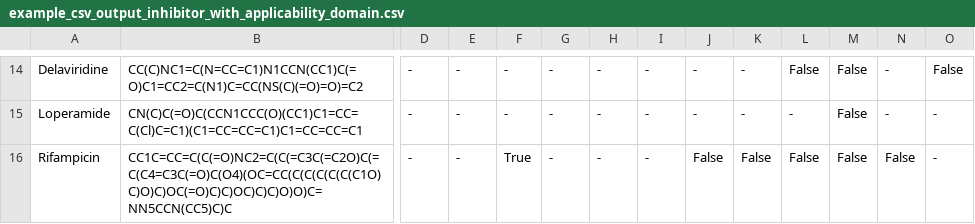
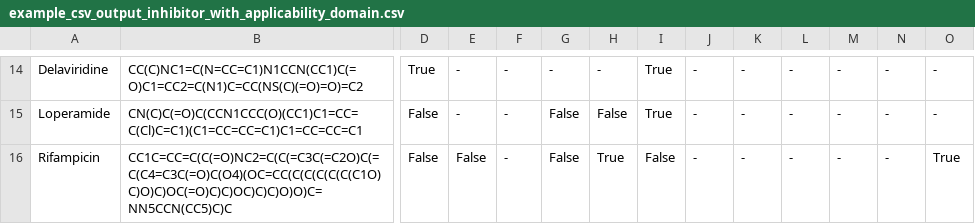
Before and after one commit to BHSAI/MONSTROUS, a CSV file: examples/example_csv_output_inhibitor_with_applicability_domain.csv, drawn as a sheet; only a part is shown, gaps mark what is left out; the diff covers the shown part only; the diff names each change by its address in the sheet, - before the commit and + after, or states it on an @@ line.

```diff
--- a/examples/example_csv_output_inhibitor_with_applicability_domain.csv
+++ b/examples/example_csv_output_inhibitor_with_applicability_domain.csv
-D14: -
+D14: True
-I14:I15: -
+I14:I15: True
-L14: False
+L14: -
-M14:M16: False
+M14:M16: -
-O14: False
+O14: -
-D15:D16: -
+D15:D16: False
-G15:G16: -
+G15:G16: False
-H15: -
+H15: False
-E16: -
+E16: False
-F16: True
+F16: -
-H16: -
+H16: True
-I16: -
+I16: False
-J16: False
+J16: -
-K16: False
+K16: -
-L16: False
+L16: -
-N16: False
+N16: -
-O16: -
+O16: True
```
Also changed, not shown: 116 edited cells elsewhere in this file, applicabilityDomain/example_output.csv, examples/example_csv_output_substrate_with_applicability_domain.csv, 2 other files.
